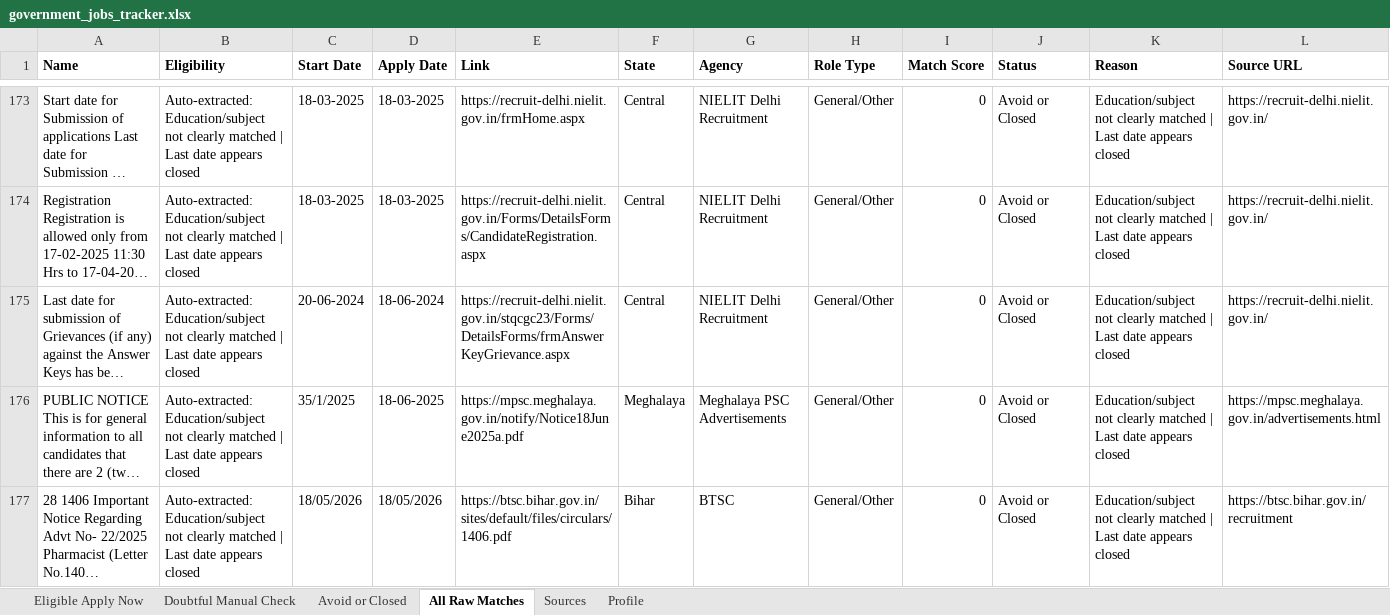
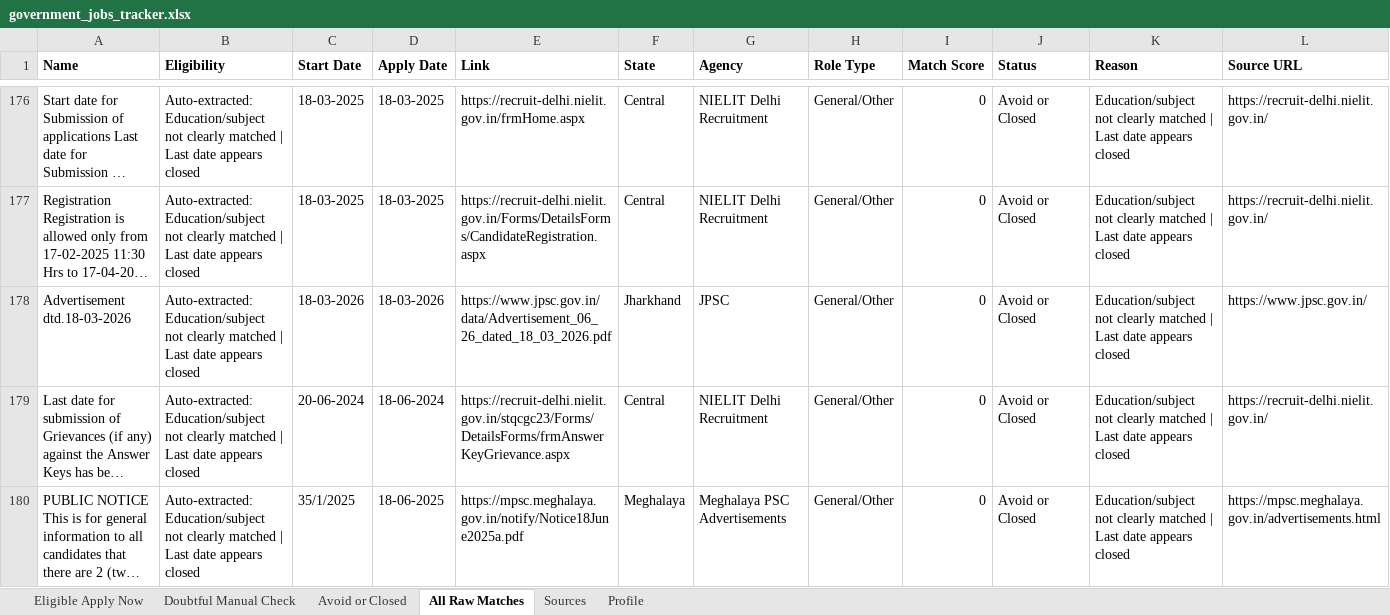
Before and after one commit to cshemant/LearnWithHemant, an Excel workbook: jobs/government_jobs_tracker.xlsx, sheet All Raw Matches, drawn as a sheet; only a part is shown, gaps mark what is left out; the shorter side is filled out with more unchanged rows; long unchanged cells end in …; values as stored, in another font and other column widths than the file's, no borders; rows hold the shown columns only; the diff covers the shown part only; the diff names each change by its address in the sheet, - before the commit and + after, or states it on an @@ line.

```diff
--- a/jobs/government_jobs_tracker.xlsx (sheet All Raw Matches)
+++ b/jobs/government_jobs_tracker.xlsx (sheet All Raw Matches)
+row 178: Advertisement dtd.18-03-2026 | Auto-extracted: Education/subject not clearly matched | Last date appears closed | 18-03-2026 | 18-03-2026 | https://www.jpsc.gov.in/data/Advertisement_06_26_dated_18_03_2026.pdf | Jharkhand | JPSC | General/Other | 0 | Avoid or Closed | Education/subject not clearly matched | Last date appears closed | https://www.jpsc.gov.in/
```
Also changed, not shown: 30 added rows and 2 removed rows elsewhere in this sheet, sheet Avoid or Closed, sheet Doubtful Manual Check, 30 other files.
